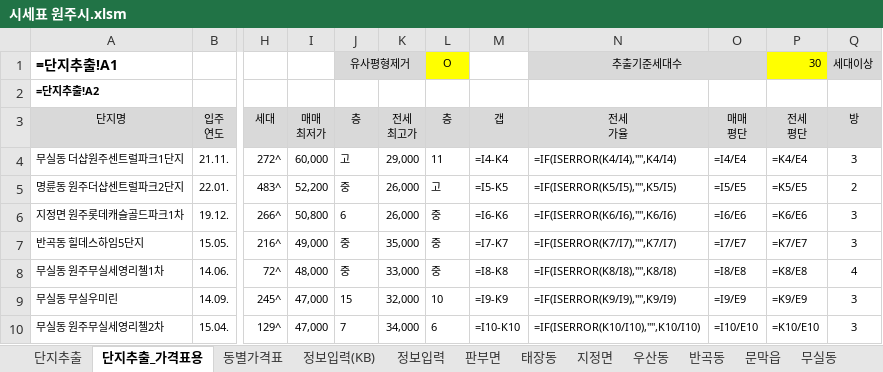
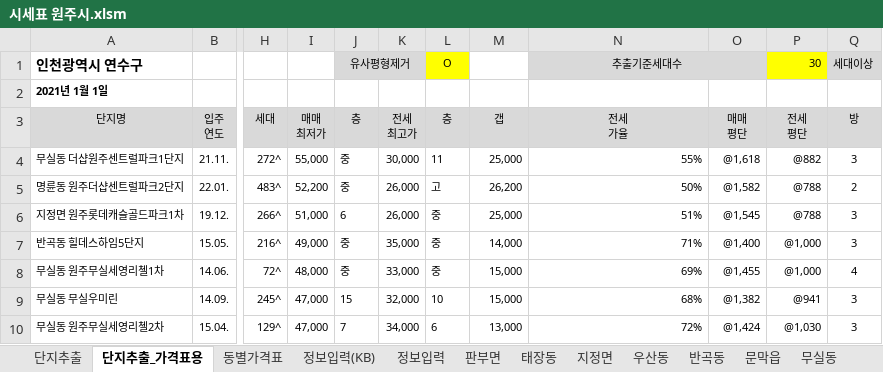
Before and after one commit to minsu-kwon-19/RealEstate, an Excel workbook: 시세표 원주시.xlsm, sheet 단지추출_가격표용, drawn as a sheet; only a part is shown, gaps mark what is left out; values as stored, in another font and other column widths than the file's, no borders; formulas without a stored value are shown as written; charts and pictures and conditional formats not drawn; the diff covers the shown part only; the diff names each change by its address in the sheet, - before the commit and + after, or states it on an @@ line.

```diff
--- a/시세표 원주시.xlsm (sheet 단지추출_가격표용)
+++ b/시세표 원주시.xlsm (sheet 단지추출_가격표용)
-A1 (단지명): =단지추출!A1
+A1 (단지명): 인천광역시 연수구
-A2 (단지명): =단지추출!A2
+A2 (단지명): 2021년 1월 1일
-I4 (매매 최저가): 60,000
+I4 (매매 최저가): 55,000
-J4 (층): 고
+J4 (층): 중
-K4 (전세 최고가): 29,000
+K4 (전세 최고가): 30,000
-M4 (갭): =I4-K4
+M4 (갭): 25,000
-N4 (전세 가율): =IF(ISERROR(K4/I4),"",K4/I4)
+N4 (전세 가율): 55%
-O4 (매매 평단): =I4/E4
+O4 (매매 평단): @1,618
-P4 (전세 평단): =K4/E4
+P4 (전세 평단): @882
-M5 (갭): =I5-K5
+M5 (갭): 26,200
-N5 (전세 가율): =IF(ISERROR(K5/I5),"",K5/I5)
+N5 (전세 가율): 50%
-O5 (매매 평단): =I5/E5
+O5 (매매 평단): @1,582
-P5 (전세 평단): =K5/E5
+P5 (전세 평단): @788
-I6 (매매 최저가): 50,800
+I6 (매매 최저가): 51,000
-M6 (갭): =I6-K6
+M6 (갭): 25,000
-N6 (전세 가율): =IF(ISERROR(K6/I6),"",K6/I6)
+N6 (전세 가율): 51%
-O6 (매매 평단): =I6/E6
+O6 (매매 평단): @1,545
-P6 (전세 평단): =K6/E6
+P6 (전세 평단): @788
-M7 (갭): =I7-K7
+M7 (갭): 14,000
-N7 (전세 가율): =IF(ISERROR(K7/I7),"",K7/I7)
+N7 (전세 가율): 71%
-O7 (매매 평단): =I7/E7
+O7 (매매 평단): @1,400
-P7 (전세 평단): =K7/E7
+P7 (전세 평단): @1,000
-M8 (갭): =I8-K8
+M8 (갭): 15,000
-N8 (전세 가율): =IF(ISERROR(K8/I8),"",K8/I8)
+N8 (전세 가율): 69%
-O8 (매매 평단): =I8/E8
+O8 (매매 평단): @1,455
-P8 (전세 평단): =K8/E8
+P8 (전세 평단): @1,000
-M9 (갭): =I9-K9
+M9 (갭): 15,000
-N9 (전세 가율): =IF(ISERROR(K9/I9),"",K9/I9)
+N9 (전세 가율): 68%
-O9 (매매 평단): =I9/E9
+O9 (매매 평단): @1,382
-P9 (전세 평단): =K9/E9
+P9 (전세 평단): @941
-M10 (갭): =I10-K10
+M10 (갭): 13,000
-N10 (전세 가율): =IF(ISERROR(K10/I10),"",K10/I10)
+N10 (전세 가율): 72%
-O10 (매매 평단): =I10/E10
+O10 (매매 평단): @1,424
-P10 (전세 평단): =K10/E10
+P10 (전세 평단): @1,030
```
Also changed, not shown: 5 added rows, 5 removed rows and 226 edited cells elsewhere in this sheet, sheet 단지추출, sheet 지정면, sheet 단계동, sheet 반곡동, sheet 동별가격표, sheet 무실동, 7 more sheets, charts or pictures, 0. 엑셀시세표_양식.xlsm, 시세표 인천시 계양구.xlsm, 40 other files.
